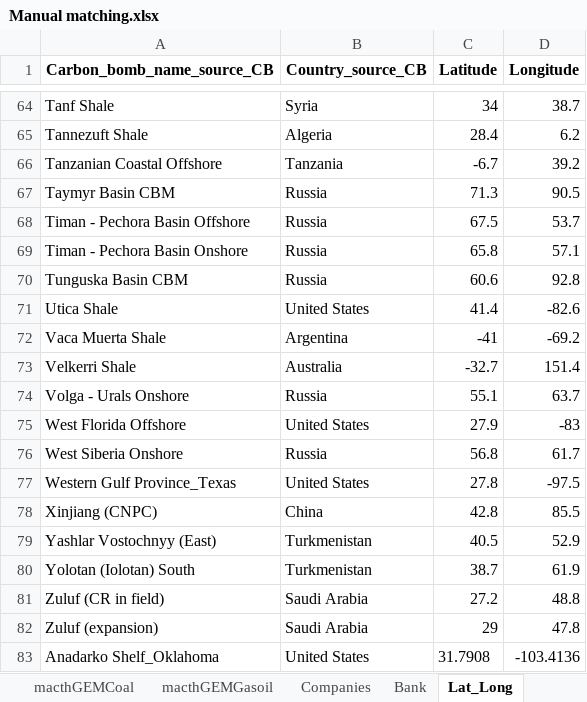
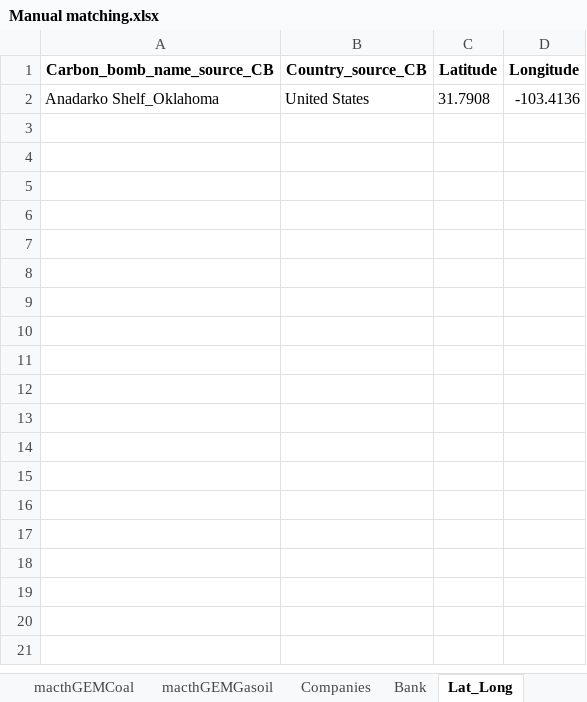
Before and after one commit to dataforgoodfr/CarbonBombs, an Excel workbook: data_sources/Manual matching.xlsx, sheet Lat_Long, drawn as a sheet; only a part is shown, gaps mark what is left out; values as stored, in another font and other column widths than the file's, no borders; charts and pictures not drawn; the diff covers the shown part only; the diff names each change by its address in the sheet, - before the commit and + after, or states it on an @@ line.

```diff
--- a/data_sources/Manual matching.xlsx (sheet Lat_Long)
+++ b/data_sources/Manual matching.xlsx (sheet Lat_Long)
-row 64: Tanf Shale | Syria | 34 | 38.7
-row 65: Tannezuft Shale | Algeria | 28.4 | 6.2
-row 66: Tanzanian Coastal Offshore | Tanzania | -6.7 | 39.2
-row 67: Taymyr Basin CBM | Russia | 71.3 | 90.5
-row 68: Timan - Pechora Basin Offshore | Russia | 67.5 | 53.7
-row 69: Timan - Pechora Basin Onshore | Russia | 65.8 | 57.1
-row 70: Tunguska Basin CBM | Russia | 60.6 | 92.8
-row 71: Utica Shale | United States | 41.4 | -82.6
-row 72: Vaca Muerta Shale | Argentina | -41 | -69.2
-row 73: Velkerri Shale | Australia | -32.7 | 151.4
-row 74: Volga - Urals Onshore | Russia | 55.1 | 63.7
-row 75: West Florida Offshore | United States | 27.9 | -83
-row 76: West Siberia Onshore | Russia | 56.8 | 61.7
-row 77: Western Gulf Province_Texas | United States | 27.8 | -97.5
-row 78: Xinjiang (CNPC) | China | 42.8 | 85.5
-row 79: Yashlar Vostochnyy (East) | Turkmenistan | 40.5 | 52.9
-row 80: Yolotan (Iolotan) South | Turkmenistan | 38.7 | 61.9
-row 81: Zuluf (CR in field) | Saudi Arabia | 27.2 | 48.8
-row 82: Zuluf (expansion) | Saudi Arabia | 29 | 47.8
```
Also changed, not shown: 62 removed rows elsewhere in this sheet, data_cleaned/carbon_bombs_all_datasets.xlsx, 15 other files.
